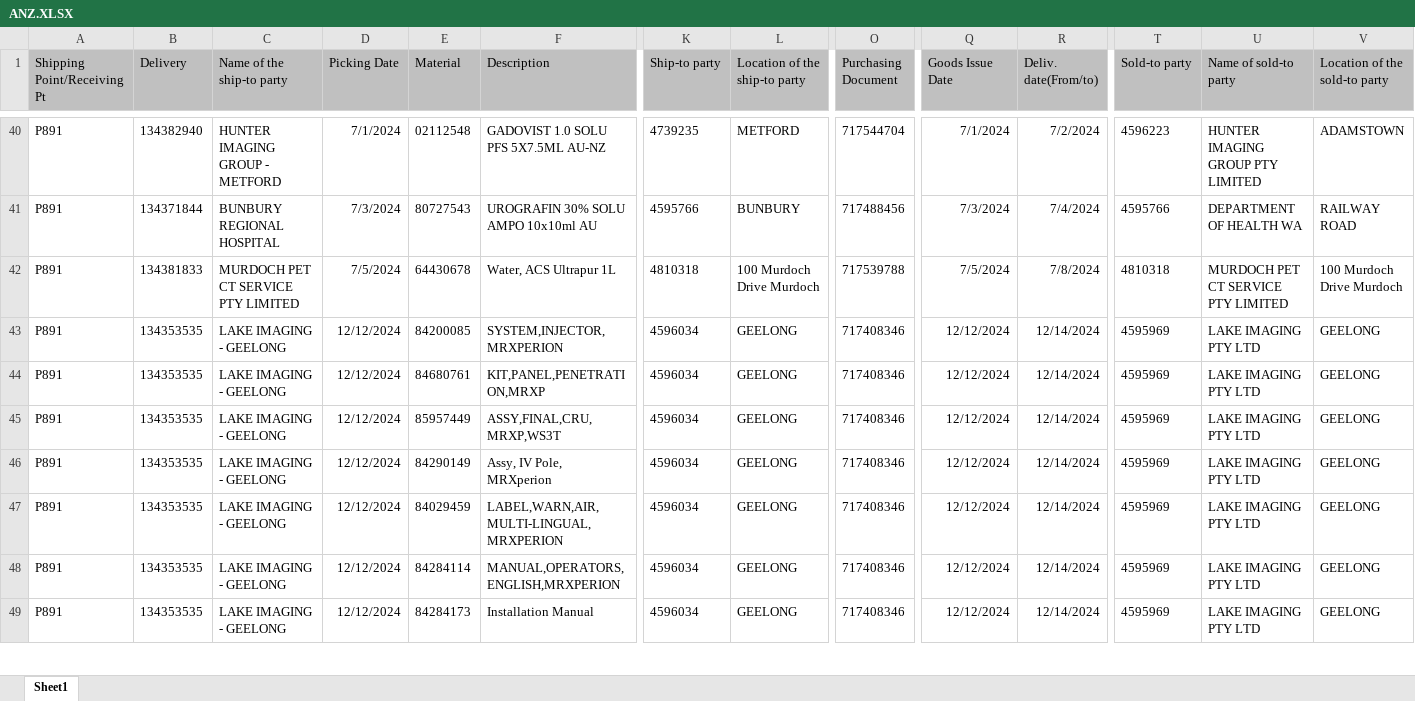
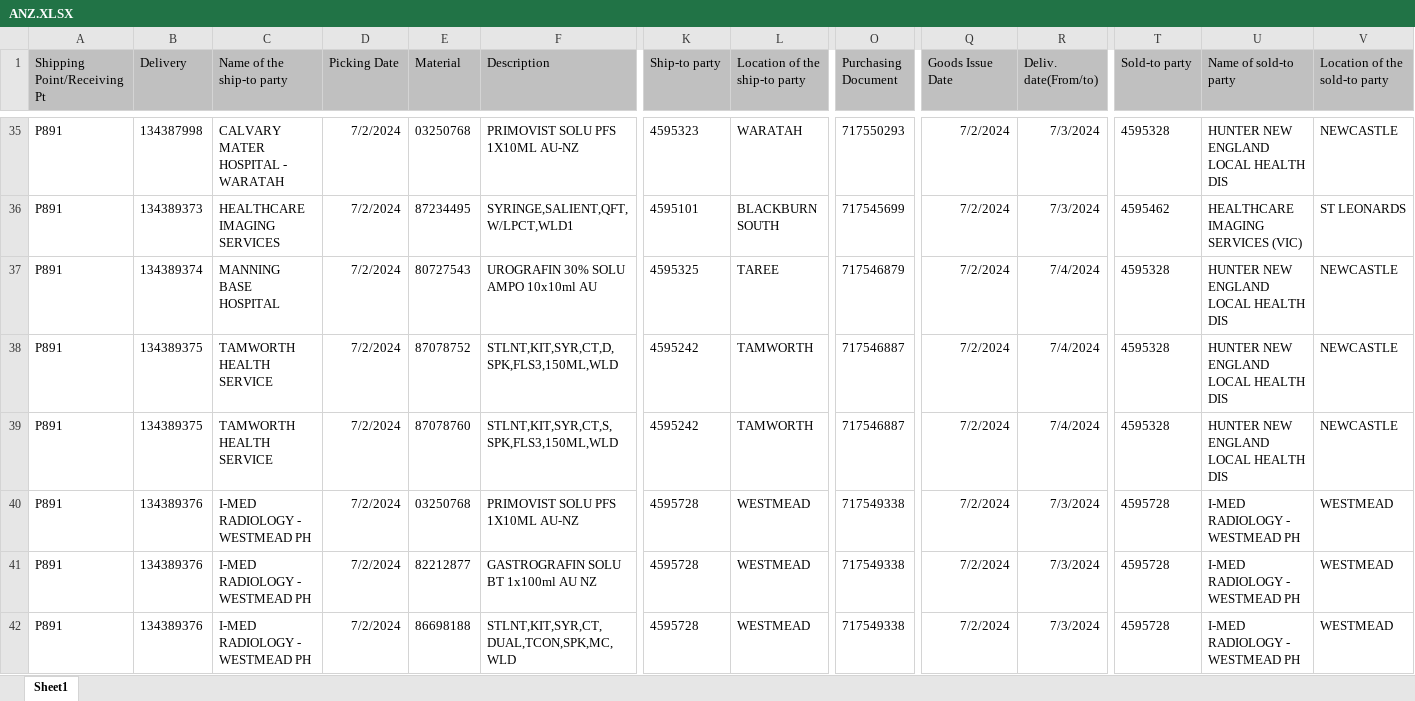
Before and after one commit to janphoenix/anz, an Excel workbook: ANZ.XLSX, sheet Sheet1, drawn as a sheet; only a part is shown, gaps mark what is left out; the shorter side is filled out with more unchanged rows; values as stored, in another font and other column widths than the file's, no borders; addresses are those after the commit; rows hold the shown columns only; the diff covers the shown part only; the diff names each change by its address in the sheet, - before the commit and + after, or states it on an @@ line.

```diff
--- a/ANZ.XLSX (sheet Sheet1)
+++ b/ANZ.XLSX (sheet Sheet1)
-B35 (Delivery): 134382940
+B35 (Delivery): 134387998
-C35 (Name of the ship-to party): HUNTER IMAGING GROUP - METFORD
+C35 (Name of the ship-to party): CALVARY MATER HOSPITAL - WARATAH
-D35 (Picking Date): 7/1/2024
+D35 (Picking Date): 7/2/2024
-E35 (Material): 02112548
+E35 (Material): 03250768
-F35 (Description): GADOVIST 1.0 SOLU PFS 5X7.5ML AU-NZ
+F35 (Description): PRIMOVIST SOLU PFS 1X10ML AU-NZ
-K35 (Ship-to party): 4739235
+K35 (Ship-to party): 4595323
-L35 (Location of the ship-to party): METFORD
+L35 (Location of the ship-to party): WARATAH
-O35 (Purchasing Document): 717544704
+O35 (Purchasing Document): 717550293
-Q35 (Goods Issue Date): 7/1/2024
+Q35 (Goods Issue Date): 7/2/2024
-R35 (Deliv. date(From/to)): 7/2/2024
+R35 (Deliv. date(From/to)): 7/3/2024
-T35 (Sold-to party): 4596223
+T35 (Sold-to party): 4595328
-U35 (Name of sold-to party): HUNTER IMAGING GROUP PTY LIMITED
+U35 (Name of sold-to party): HUNTER NEW ENGLAND LOCAL HEALTH DIS
-V35 (Location of the sold-to party): ADAMSTOWN
+V35 (Location of the sold-to party): NEWCASTLE
+row 36: P891 | 134389373 | HEALTHCARE IMAGING SERVICES | 7/2/2024 | 87234495 | SYRINGE,SALIENT,QFT,W/LPCT,WLD1 | 4595101 | BLACKBURN SOUTH | 717545699 | 7/2/2024 | 7/3/2024 | 4595462 | HEALTHCARE IMAGING SERVICES (VIC) | ST LEONARDS
-B37 (Delivery): 134371844
+B37 (Delivery): 134389374
-C37 (Name of the ship-to party): BUNBURY REGIONAL HOSPITAL
+C37 (Name of the ship-to party): MANNING BASE HOSPITAL
-D37 (Picking Date): 7/3/2024
+D37 (Picking Date): 7/2/2024
-K37 (Ship-to party): 4595766
+K37 (Ship-to party): 4595325
-L37 (Location of the ship-to party): BUNBURY
+L37 (Location of the ship-to party): TAREE
-O37 (Purchasing Document): 717488456
+O37 (Purchasing Document): 717546879
-Q37 (Goods Issue Date): 7/3/2024
+Q37 (Goods Issue Date): 7/2/2024
-T37 (Sold-to party): 4595766
+T37 (Sold-to party): 4595328
-U37 (Name of sold-to party): DEPARTMENT OF HEALTH WA
+U37 (Name of sold-to party): HUNTER NEW ENGLAND LOCAL HEALTH DIS
-V37 (Location of the sold-to party): RAILWAY ROAD
+V37 (Location of the sold-to party): NEWCASTLE
+row 38: P891 | 134389375 | TAMWORTH HEALTH SERVICE | 7/2/2024 | 87078752 | STLNT,KIT,SYR,CT,D,SPK,FLS3,150ML,WLD | 4595242 | TAMWORTH | 717546887 | 7/2/2024 | 7/4/2024 | 4595328 | HUNTER NEW ENGLAND LOCAL HEALTH DIS | NEWCASTLE
+row 39: P891 | 134389375 | TAMWORTH HEALTH SERVICE | 7/2/2024 | 87078760 | STLNT,KIT,SYR,CT,S,SPK,FLS3,150ML,WLD | 4595242 | TAMWORTH | 717546887 | 7/2/2024 | 7/4/2024 | 4595328 | HUNTER NEW ENGLAND LOCAL HEALTH DIS | NEWCASTLE
+row 40: P891 | 134389376 | I-MED RADIOLOGY - WESTMEAD PH | 7/2/2024 | 03250768 | PRIMOVIST SOLU PFS 1X10ML AU-NZ | 4595728 | WESTMEAD | 717549338 | 7/2/2024 | 7/3/2024 | 4595728 | I-MED RADIOLOGY - WESTMEAD PH | WESTMEAD
+row 41: P891 | 134389376 | I-MED RADIOLOGY - WESTMEAD PH | 7/2/2024 | 82212877 | GASTROGRAFIN SOLU BT 1x100ml AU NZ | 4595728 | WESTMEAD | 717549338 | 7/2/2024 | 7/3/2024 | 4595728 | I-MED RADIOLOGY - WESTMEAD PH | WESTMEAD
+row 42: P891 | 134389376 | I-MED RADIOLOGY - WESTMEAD PH | 7/2/2024 | 86698188 | STLNT,KIT,SYR,CT,DUAL,TCON,SPK,MC,WLD | 4595728 | WESTMEAD | 717549338 | 7/2/2024 | 7/3/2024 | 4595728 | I-MED RADIOLOGY - WESTMEAD PH | WESTMEAD
```
Also changed, not shown: 41 added rows, 16 removed rows and 15 edited cells elsewhere in this sheet.
